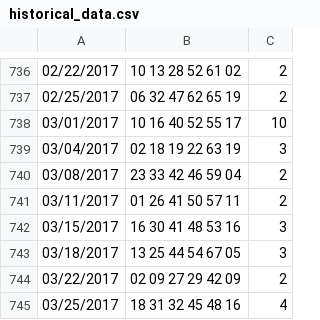
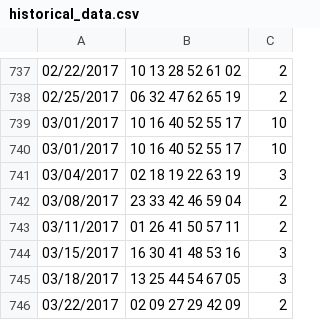
Before and after one commit to cedy/powerball-numbers-generator-and-api, a CSV file: generator_txt/historical_data.csv, drawn as a sheet; only a part is shown, gaps mark what is left out; the shorter side is filled out with more unchanged rows; the diff covers the shown part only; the diff names each change by its address in the sheet, - before the commit and + after, or states it on an @@ line.

```diff
--- a/generator_txt/historical_data.csv
+++ b/generator_txt/historical_data.csv
+row 740: 03/01/2017 | 10 16 40 52 55 17 | 10
```
Also changed, not shown: 25 added rows elsewhere in this file, 14 other files.
